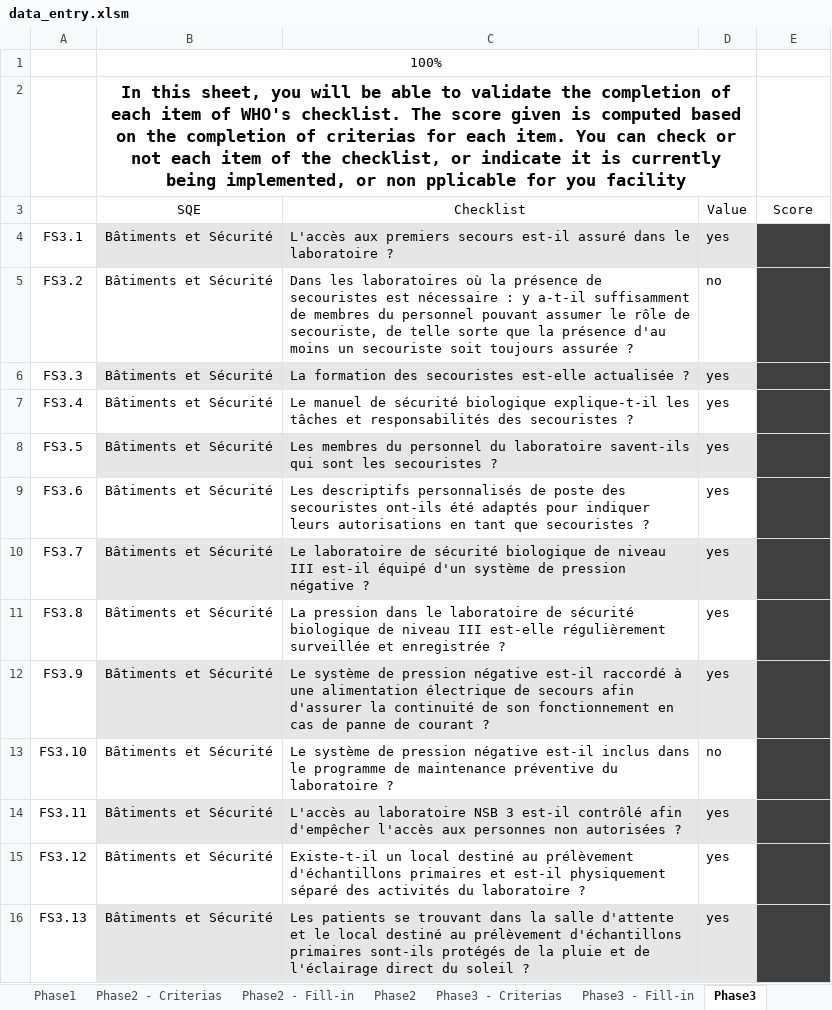
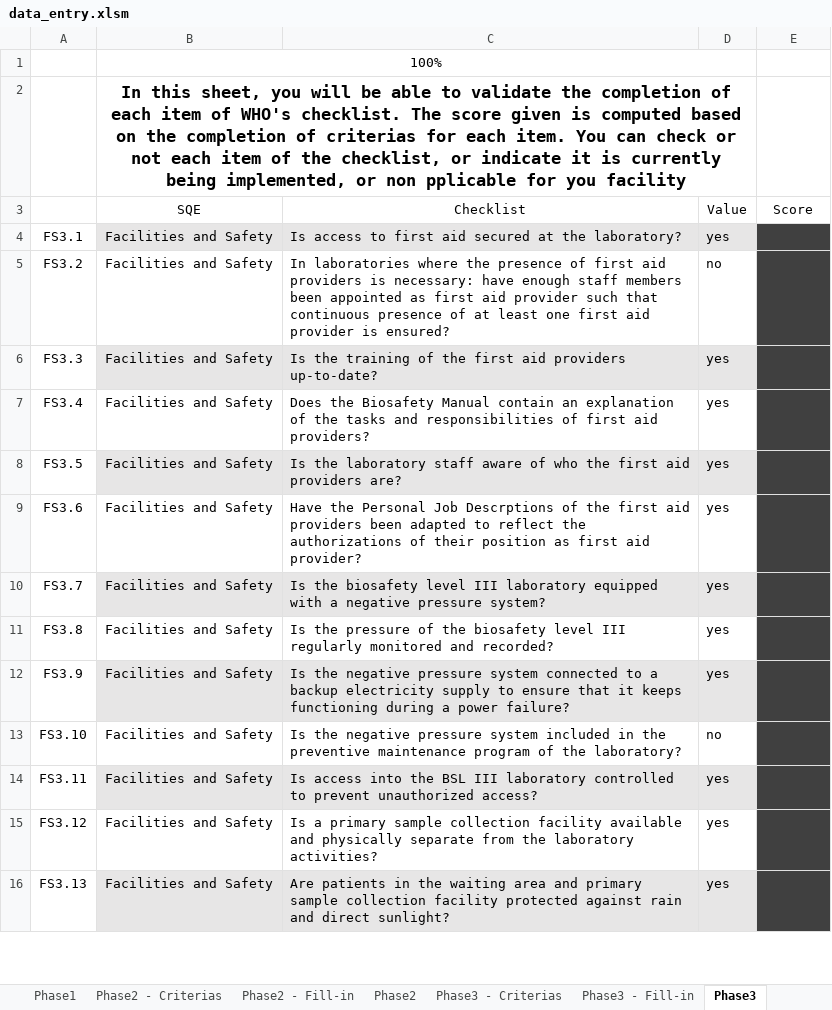
Before and after one commit to grlurton/lqsi_data_tool, an Excel workbook: dev/data_entry.xlsm, sheet Phase3, drawn as a sheet; only a part is shown; values as stored, in another font and other column widths than the file's, no borders; conditional formats not drawn; the diff covers the shown part only; the diff names each change by its address in the sheet, - before the commit and + after, or states it on an @@ line.

```diff
--- a/dev/data_entry.xlsm (sheet Phase3)
+++ b/dev/data_entry.xlsm (sheet Phase3)
-B4:B16 (SQE): Bâtiments et Sécurité
+B4:B16 (SQE): Facilities and Safety
-C4 (Checklist): L'accès aux premiers secours est-il assuré dans le laboratoire ?
+C4 (Checklist): Is access to first aid secured at the laboratory?
-C5 (Checklist): Dans les laboratoires où la présence de secouristes est nécessaire : y a-t-il suffisamment de membres du personnel pouvant assumer le rôle de secouriste, de telle sorte que la présence d'au moins un secouriste soit toujours assurée ?
+C5 (Checklist): In laboratories where the presence of first aid providers is necessary: have enough staff members been appointed as first aid provider such that continuous presence of at least one first aid provider is ensured?
-C6 (Checklist): La formation des secouristes est-elle actualisée ?
+C6 (Checklist): Is the training of the first aid providers up-to-date?
-C7 (Checklist): Le manuel de sécurité biologique explique-t-il les tâches et responsabilités des secouristes ?
+C7 (Checklist): Does the Biosafety Manual contain an explanation of the tasks and responsibilities of first aid providers?
-C8 (Checklist): Les membres du personnel du laboratoire savent-ils qui sont les secouristes ?
+C8 (Checklist): Is the laboratory staff aware of who the first aid providers are?
-C9 (Checklist): Les descriptifs personnalisés de poste des secouristes ont-ils été adaptés pour indiquer leurs autorisations en tant que secouristes ?
+C9 (Checklist): Have the Personal Job Descrptions of the first aid providers been adapted to reflect the authorizations of their position as first aid provider?
-C10 (Checklist): Le laboratoire de sécurité biologique de niveau III est-il équipé d'un système de pression négative ?
+C10 (Checklist): Is the biosafety level III laboratory equipped with a negative pressure system?
-C11 (Checklist): La pression dans le laboratoire de sécurité biologique de niveau III est-elle régulièrement surveillée et enregistrée ?
+C11 (Checklist): Is the pressure of the biosafety level III regularly monitored and recorded?
-C12 (Checklist): Le système de pression négative est-il raccordé à une alimentation électrique de secours afin d'assurer la continuité de son fonctionnement en cas de panne de courant ?
+C12 (Checklist): Is the negative pressure system connected to a backup electricity supply to ensure that it keeps functioning during a power failure?
-C13 (Checklist): Le système de pression négative est-il inclus dans le programme de maintenance préventive du laboratoire ?
+C13 (Checklist): Is the negative pressure system included in the preventive maintenance program of the laboratory?
-C14 (Checklist): L'accès au laboratoire NSB 3 est-il contrôlé afin d'empêcher l'accès aux personnes non autorisées ?
+C14 (Checklist): Is access into the BSL III laboratory controlled to prevent unauthorized access?
-C15 (Checklist): Existe-t-il un local destiné au prélèvement d'échantillons primaires et est-il physiquement séparé des activités du laboratoire ?
+C15 (Checklist): Is a primary sample collection facility available and physically separate from the laboratory activities?
-C16 (Checklist): Les patients se trouvant dans la salle d'attente et le local destiné au prélèvement d'échantillons primaires sont-ils protégés de la pluie et de l'éclairage direct du soleil ?
+C16 (Checklist): Are patients in the waiting area and primary sample collection facility protected against rain and direct sunlight?
```
Also changed, not shown: 268 edited cells elsewhere in this sheet, sheet CompChecksTrans, sheet Dictionnary, sheet Phase2, sheet Phase2 - Criterias, sheet Phase3 - Criterias, sheet Phase1 - Fill-in, 9 more sheets, other sheet tabs, formulas that keep their value, 3 other files.
